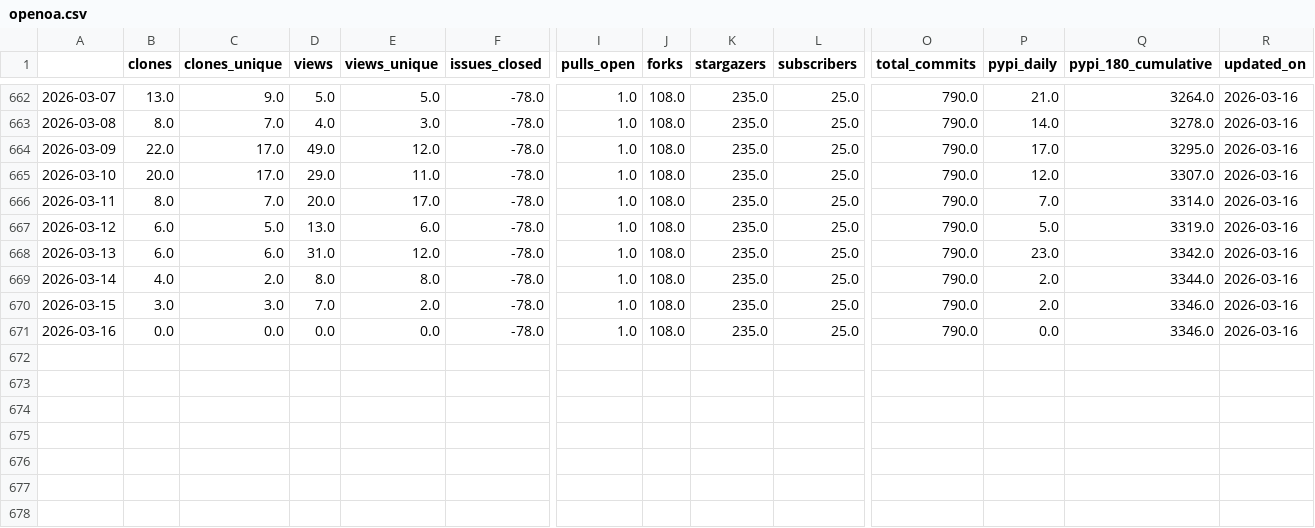
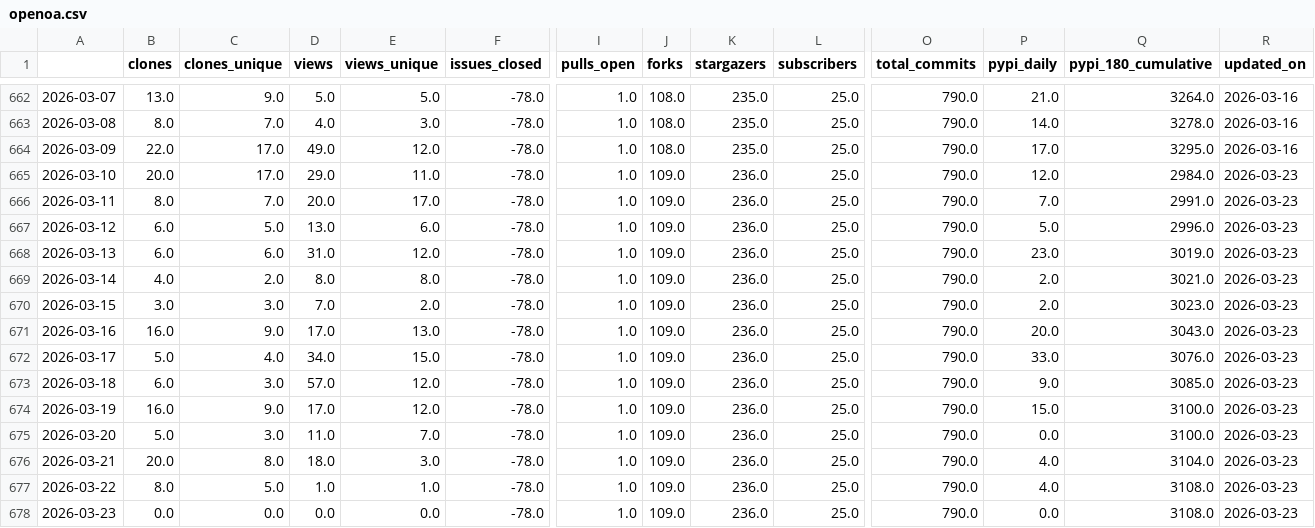
Before and after one commit to RHammond2/osos, a CSV file: data/openoa.csv, drawn as a sheet; only a part is shown, gaps mark what is left out; rows hold the shown columns only; the diff names each change by its address in the sheet, - before the commit and + after, or states it on an @@ line.

Commit message:
update osos data and plots

```diff
--- a/data/openoa.csv
+++ b/data/openoa.csv
-J665:J671 (forks): 108.0
+J665:J671 (forks): 109.0
-K665:K671 (stargazers): 235.0
+K665:K671 (stargazers): 236.0
-Q665 (pypi_180_cumulative): 3307.0
+Q665 (pypi_180_cumulative): 2984.0
-R665:R671 (updated_on): 2026-03-16
+R665:R671 (updated_on): 2026-03-23
-Q666 (pypi_180_cumulative): 3314.0
+Q666 (pypi_180_cumulative): 2991.0
-Q667 (pypi_180_cumulative): 3319.0
+Q667 (pypi_180_cumulative): 2996.0
-Q668 (pypi_180_cumulative): 3342.0
+Q668 (pypi_180_cumulative): 3019.0
-Q669 (pypi_180_cumulative): 3344.0
+Q669 (pypi_180_cumulative): 3021.0
-Q670 (pypi_180_cumulative): 3346.0
+Q670 (pypi_180_cumulative): 3023.0
-B671 (clones): 0.0
+B671 (clones): 16.0
-C671 (clones_unique): 0.0
+C671 (clones_unique): 9.0
-D671 (views): 0.0
+D671 (views): 17.0
-E671 (views_unique): 0.0
+E671 (views_unique): 13.0
-P671 (pypi_daily): 0.0
+P671 (pypi_daily): 20.0
-Q671 (pypi_180_cumulative): 3346.0
+Q671 (pypi_180_cumulative): 3043.0
+row 672: 2026-03-17 | 5.0 | 4.0 | 34.0 | 15.0 | -78.0 | 1.0 | 109.0 | 236.0 | 25.0 | 790.0 | 33.0 | 3076.0 | 2026-03-23
+row 673: 2026-03-18 | 6.0 | 3.0 | 57.0 | 12.0 | -78.0 | 1.0 | 109.0 | 236.0 | 25.0 | 790.0 | 9.0 | 3085.0 | 2026-03-23
+row 674: 2026-03-19 | 16.0 | 9.0 | 17.0 | 12.0 | -78.0 | 1.0 | 109.0 | 236.0 | 25.0 | 790.0 | 15.0 | 3100.0 | 2026-03-23
+row 675: 2026-03-20 | 5.0 | 3.0 | 11.0 | 7.0 | -78.0 | 1.0 | 109.0 | 236.0 | 25.0 | 790.0 | 0.0 | 3100.0 | 2026-03-23
+row 676: 2026-03-21 | 20.0 | 8.0 | 18.0 | 3.0 | -78.0 | 1.0 | 109.0 | 236.0 | 25.0 | 790.0 | 4.0 | 3104.0 | 2026-03-23
+row 677: 2026-03-22 | 8.0 | 5.0 | 1.0 | 1.0 | -78.0 | 1.0 | 109.0 | 236.0 | 25.0 | 790.0 | 4.0 | 3108.0 | 2026-03-23
+row 678: 2026-03-23 | 0.0 | 0.0 | 0.0 | 0.0 | -78.0 | 1.0 | 109.0 | 236.0 | 25.0 | 790.0 | 0.0 | 3108.0 | 2026-03-23
```
Also changed, not shown: data/landbosse.csv, data/nrwal.csv, 13 other files.
